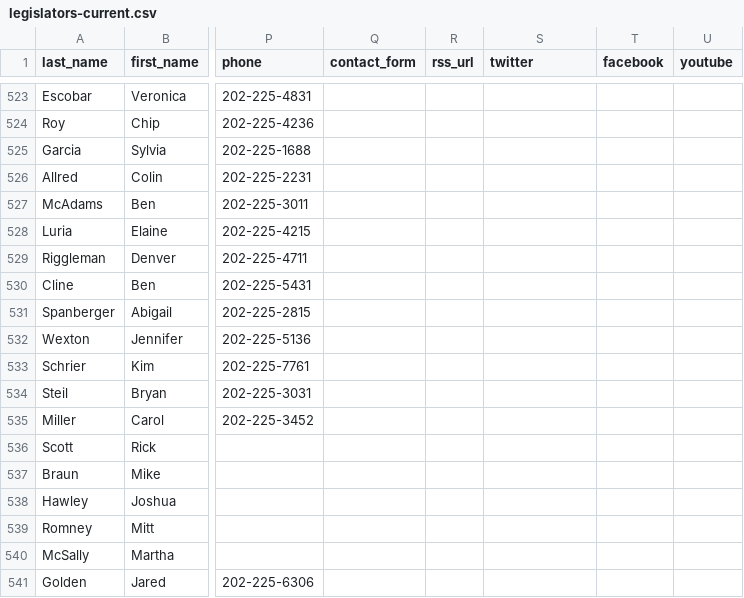
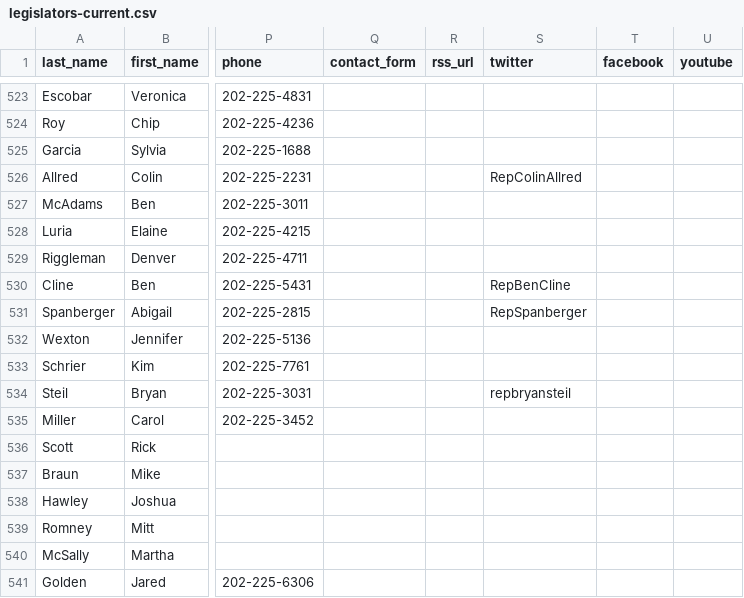
Before and after one commit to unitedstates/congress-legislators, a CSV file: legislators-current.csv, drawn as a sheet; only a part is shown, gaps mark what is left out; the diff covers the shown part only; the diff names each change by its address in the sheet, - before the commit and + after, or states it on an @@ line.

```diff
--- a/legislators-current.csv
+++ b/legislators-current.csv
-S526 (twitter): (empty)
+S526 (twitter): RepColinAllred
-S530 (twitter): (empty)
+S530 (twitter): RepBenCline
-S531 (twitter): (empty)
+S531 (twitter): RepSpanberger
-S534 (twitter): (empty)
+S534 (twitter): repbryansteil
```
Also changed, not shown: 10 edited cells elsewhere in this file, 2 other files.
